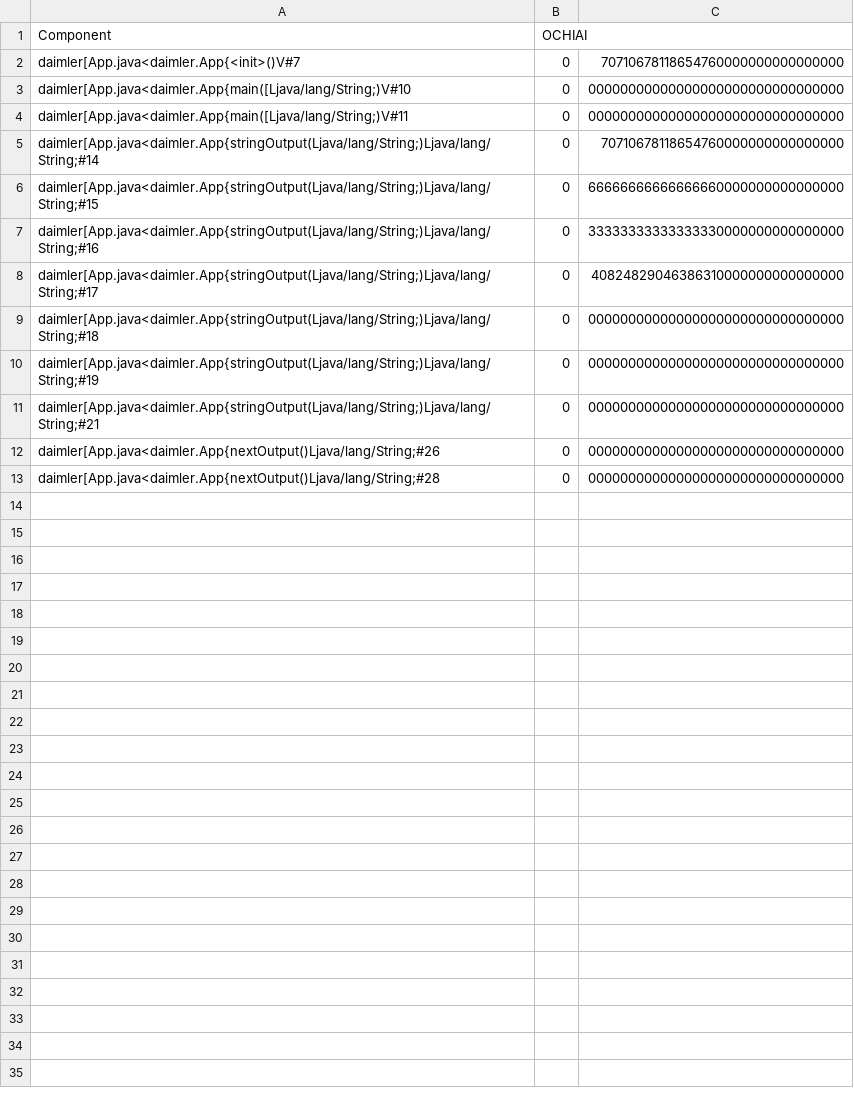
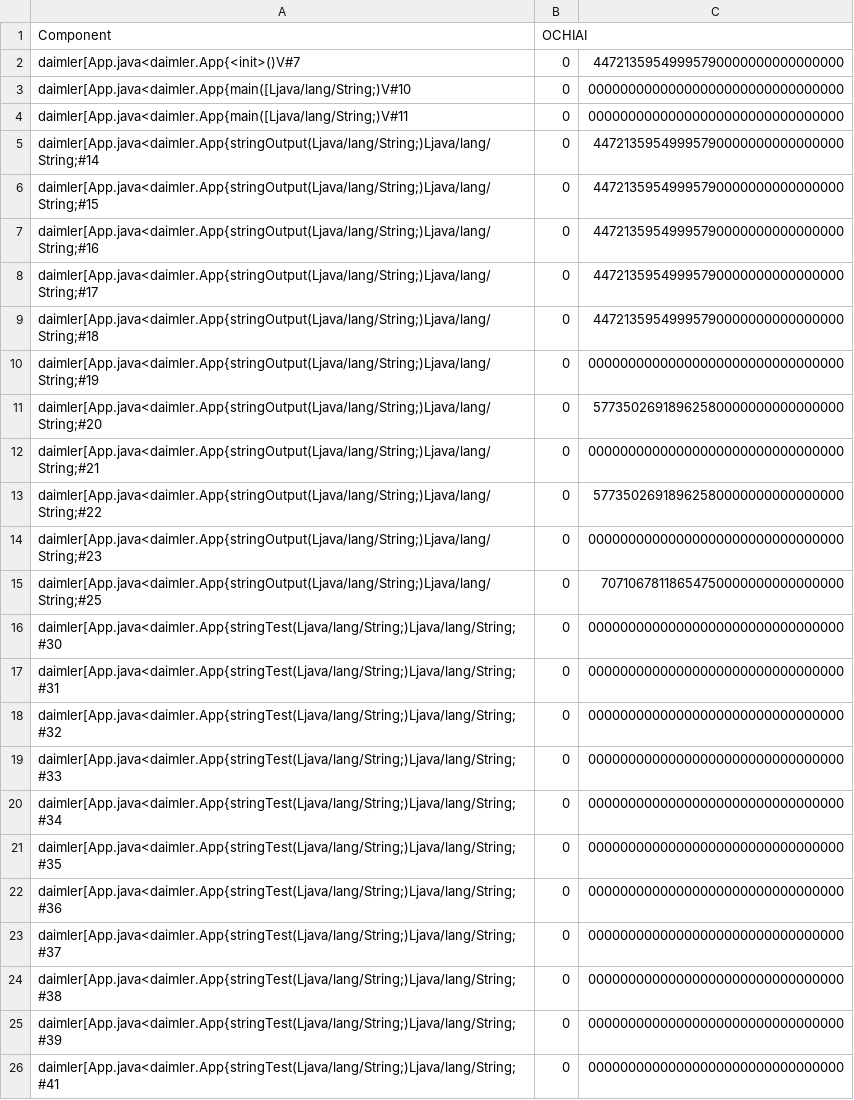
Before and after one commit to zuzkajelcicova/CS454-Automated_patching_using_GP, a CSV file: fault_localization/fl-test_code/test-dataset-single_projects/daimler/gzoltar-data/gzoltar-evaluation.csv, drawn as a sheet.

Commit message:
updated files and evaluations

```diff
--- a/fault_localization/fl-test_code/test-dataset-single_projects/daimler/gzoltar-data/gzoltar-evaluation.csv
+++ b/fault_localization/fl-test_code/test-dataset-single_projects/daimler/gzoltar-data/gzoltar-evaluation.csv
@@ -1,13 +1,26 @@
 Component,OCHIAI
-daimler[App.java<daimler.App{<init>()V#7,0,70710678118654760000000000000000
+daimler[App.java<daimler.App{<init>()V#7,0,44721359549995790000000000000000
 daimler[App.java<daimler.App{main([Ljava/lang/String;)V#10,0,00000000000000000000000000000000
 daimler[App.java<daimler.App{main([Ljava/lang/String;)V#11,0,00000000000000000000000000000000
-daimler[App.java<daimler.App{stringOutput(Ljava/lang/String;)Ljava/lang/String;#14,0,70710678118654760000000000000000
-daimler[App.java<daimler.App{stringOutput(Ljava/lang/String;)Ljava/lang/String;#15,0,66666666666666660000000000000000
-daimler[App.java<daimler.App{stringOutput(Ljava/lang/String;)Ljava/lang/String;#16,0,33333333333333330000000000000000
-daimler[App.java<daimler.App{stringOutput(Ljava/lang/String;)Ljava/lang/String;#17,0,40824829046386310000000000000000
-daimler[App.java<daimler.App{stringOutput(Ljava/lang/String;)Ljava/lang/String;#18,0,00000000000000000000000000000000
+daimler[App.java<daimler.App{stringOutput(Ljava/lang/String;)Ljava/lang/String;#14,0,44721359549995790000000000000000
+daimler[App.java<daimler.App{stringOutput(Ljava/lang/String;)Ljava/lang/String;#15,0,44721359549995790000000000000000
+daimler[App.java<daimler.App{stringOutput(Ljava/lang/String;)Ljava/lang/String;#16,0,44721359549995790000000000000000
+daimler[App.java<daimler.App{stringOutput(Ljava/lang/String;)Ljava/lang/String;#17,0,44721359549995790000000000000000
+daimler[App.java<daimler.App{stringOutput(Ljava/lang/String;)Ljava/lang/String;#18,0,44721359549995790000000000000000
 daimler[App.java<daimler.App{stringOutput(Ljava/lang/String;)Ljava/lang/String;#19,0,00000000000000000000000000000000
+daimler[App.java<daimler.App{stringOutput(Ljava/lang/String;)Ljava/lang/String;#20,0,57735026918962580000000000000000
 daimler[App.java<daimler.App{stringOutput(Ljava/lang/String;)Ljava/lang/String;#21,0,00000000000000000000000000000000
-daimler[App.java<daimler.App{nextOutput()Ljava/lang/String;#26,0,00000000000000000000000000000000
-daimler[App.java<daimler.App{nextOutput()Ljava/lang/String;#28,0,00000000000000000000000000000000
+daimler[App.java<daimler.App{stringOutput(Ljava/lang/String;)Ljava/lang/String;#22,0,57735026918962580000000000000000
+daimler[App.java<daimler.App{stringOutput(Ljava/lang/String;)Ljava/lang/String;#23,0,00000000000000000000000000000000
+daimler[App.java<daimler.App{stringOutput(Ljava/lang/String;)Ljava/lang/String;#25,0,70710678118654750000000000000000
+daimler[App.java<daimler.App{stringTest(Ljava/lang/String;)Ljava/lang/String;#30,0,00000000000000000000000000000000
+daimler[App.java<daimler.App{stringTest(Ljava/lang/String;)Ljava/lang/String;#31,0,00000000000000000000000000000000
+daimler[App.java<daimler.App{stringTest(Ljava/lang/String;)Ljava/lang/String;#32,0,00000000000000000000000000000000
+daimler[App.java<daimler.App{stringTest(Ljava/lang/String;)Ljava/lang/String;#33,0,00000000000000000000000000000000
+daimler[App.java<daimler.App{stringTest(Ljava/lang/String;)Ljava/lang/String;#34,0,00000000000000000000000000000000
+daimler[App.java<daimler.App{stringTest(Ljava/lang/String;)Ljava/lang/String;#35,0,00000000000000000000000000000000
+daimler[App.java<daimler.App{stringTest(Ljava/lang/String;)Ljava/lang/String;#36,0,00000000000000000000000000000000
+daimler[App.java<daimler.App{stringTest(Ljava/lang/String;)Ljava/lang/String;#37,0,00000000000000000000000000000000
+daimler[App.java<daimler.App{stringTest(Ljava/lang/String;)Ljava/lang/String;#38,0,00000000000000000000000000000000
+daimler[App.java<daimler.App{stringTest(Ljava/lang/String;)Ljava/lang/String;#39,0,00000000000000000000000000000000
+daimler[App.java<daimler.App{stringTest(Ljava/lang/String;)Ljava/lang/String;#41,0,00000000000000000000000000000000
```
Also changed, not shown: fault_localization/fl-test_code/test-dataset-single_projects/delete0/gzoltar-data/gzoltar-evaluation.csv, fault_localization/fl-test_code/test-dataset-single_projects/digits14/gzoltar-data/gzoltar-evaluation.csv, 4 other files.
